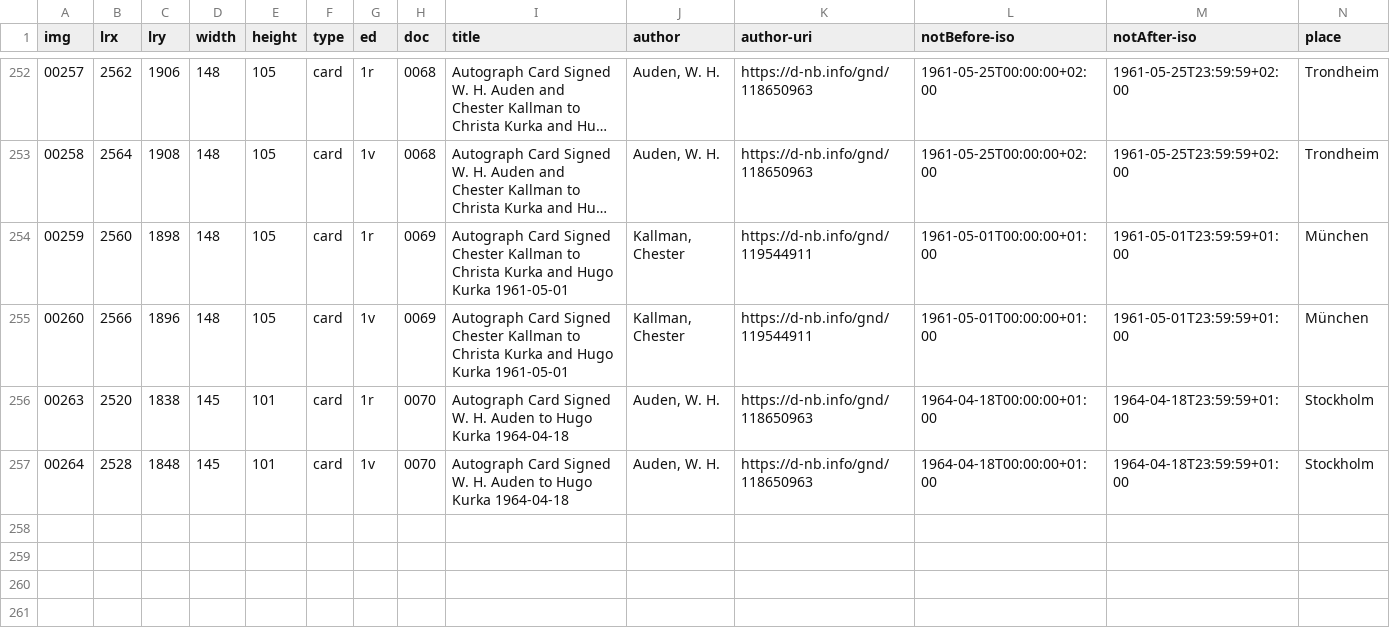
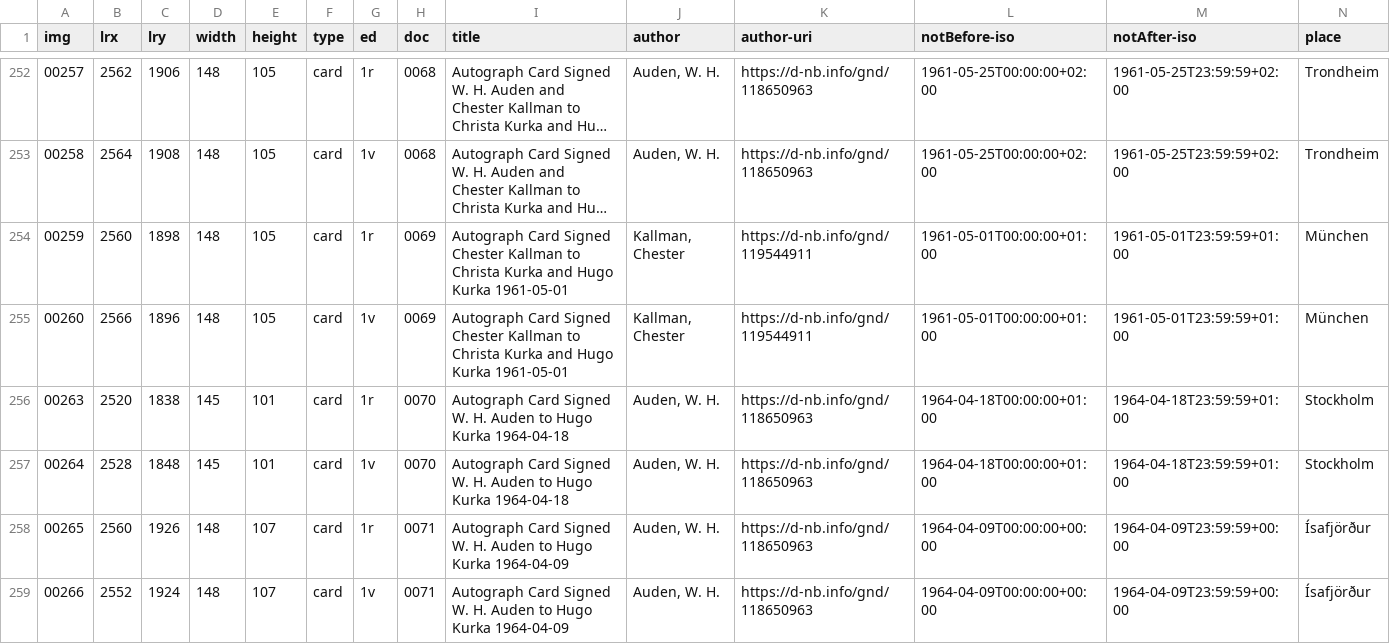
Before and after one commit to auden-in-austria-digital/aad-data, a CSV file: metadata/csv/input_img_id.csv, drawn as a sheet; only a part is shown, gaps mark what is left out; long unchanged cells end in …; rows hold the shown columns only; the diff names each change by its address in the sheet, - before the commit and + after, or states it on an @@ line.

Commit message:
create metadata imgs 00265-00266

```diff
--- a/metadata/csv/input_img_id.csv
+++ b/metadata/csv/input_img_id.csv
+row 258: 00265 | 2560 | 1926 | 148 | 107 | card | 1r | 0071 | Autograph Card Signed W. H. Auden to Hugo Kurka 1964-04-09 | Auden, W. H. | https://d-nb.info/gnd/118650963 | 1964-04-09T00:00:00+00:00 | 1964-04-09T23:59:59+00:00 | Ísafjörður
+row 259: 00266 | 2552 | 1924 | 148 | 107 | card | 1v | 0071 | Autograph Card Signed W. H. Auden to Hugo Kurka 1964-04-09 | Auden, W. H. | https://d-nb.info/gnd/118650963 | 1964-04-09T00:00:00+00:00 | 1964-04-09T23:59:59+00:00 | Ísafjörður
```
